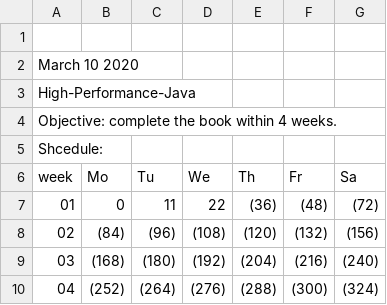
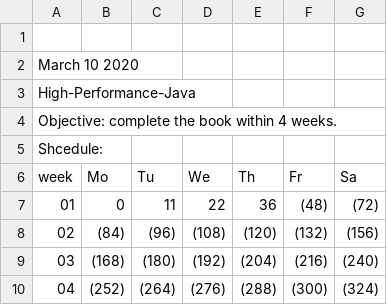
Before and after one commit to Nayanzin-Alexander/spark-java, a CSV file: shcedule.csv, drawn as a sheet.

```diff
--- a/shcedule.csv
+++ b/shcedule.csv
@@ -6,3 +6,3 @@ Shcedule:
 week,    Mo,    Tu,    We,    Th,    Fr,   Sa
-  01,     0,    11,    22,  (36),  (48),  (72)
+  01,     0,    11,    22,    36,  (48),  (72)
   02,  (84),  (96), (108), (120), (132), (156)
```
Also changed, not shown: 5 other files.
